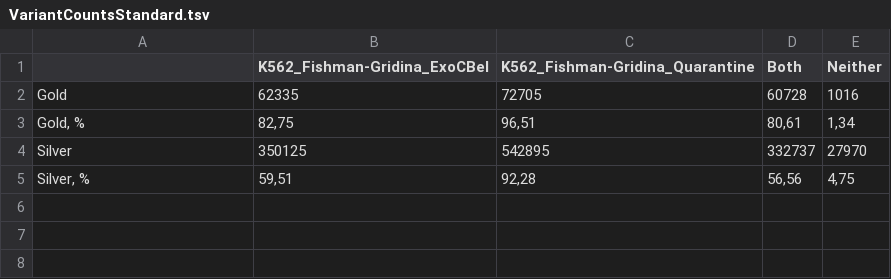
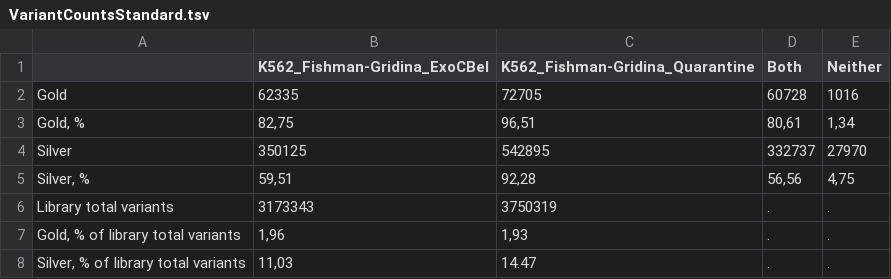
Before and after one commit to genomech/labjournal, a TSV file: data/docs/VariantCountsStandard.tsv, drawn as a sheet.

```diff
--- a/data/docs/VariantCountsStandard.tsv
+++ b/data/docs/VariantCountsStandard.tsv
@@ -5 +5,4 @@ Silver	350125	542895	332737	27970
 Silver, %	59,51	92,28	56,56	4,75
+Library total variants	3173343	3750319	.	.
+Gold, % of library total variants	1,96	1,93	.	.
+Silver, % of library total variants	11,03	14.47	.	.
```
